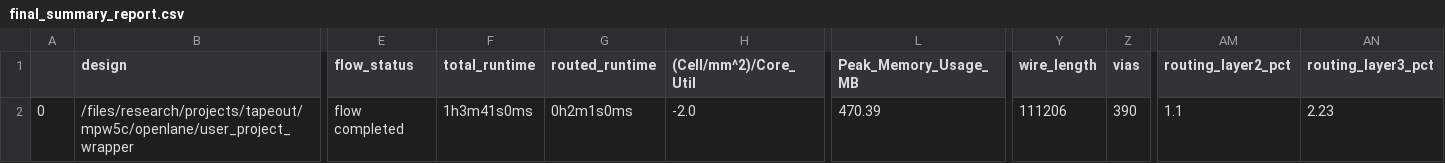
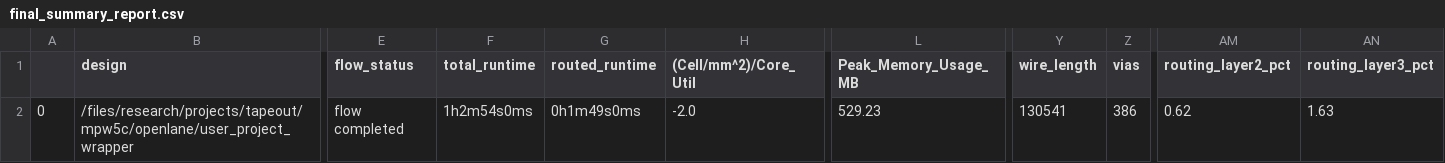
Before and after one commit to angl-dev/caravel_mpw5_prga, a CSV file: signoff/user_project_wrapper/final_summary_report.csv, drawn as a sheet; only a part is shown, gaps mark what is left out; the diff names each change by its address in the sheet, - before the commit and + after, or states it on an @@ line.

Commit message:
Updated wrapper that uses 2600x2600 PRGA top

```diff
--- a/signoff/user_project_wrapper/final_summary_report.csv
+++ b/signoff/user_project_wrapper/final_summary_report.csv
-F2 (total_runtime): 1h3m41s0ms
+F2 (total_runtime): 1h2m54s0ms
-G2 (routed_runtime): 0h2m1s0ms
+G2 (routed_runtime): 0h1m49s0ms
-L2 (Peak_Memory_Usage_MB): 470.39
+L2 (Peak_Memory_Usage_MB): 529.23
-Y2 (wire_length): 111206
+Y2 (wire_length): 130541
-Z2 (vias): 390
+Z2 (vias): 386
-AM2 (routing_layer2_pct): 1.1
+AM2 (routing_layer2_pct): 0.62
-AN2 (routing_layer3_pct): 2.23
+AN2 (routing_layer3_pct): 1.63
```
Also changed, not shown: 4 other files.
